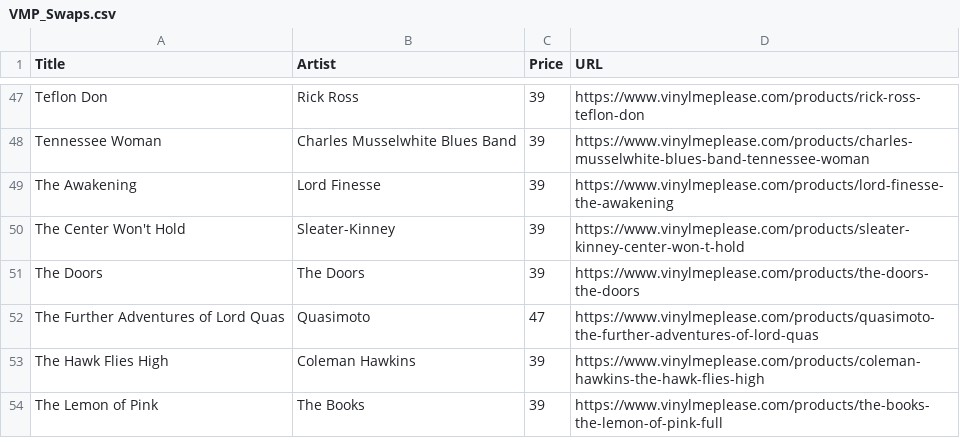
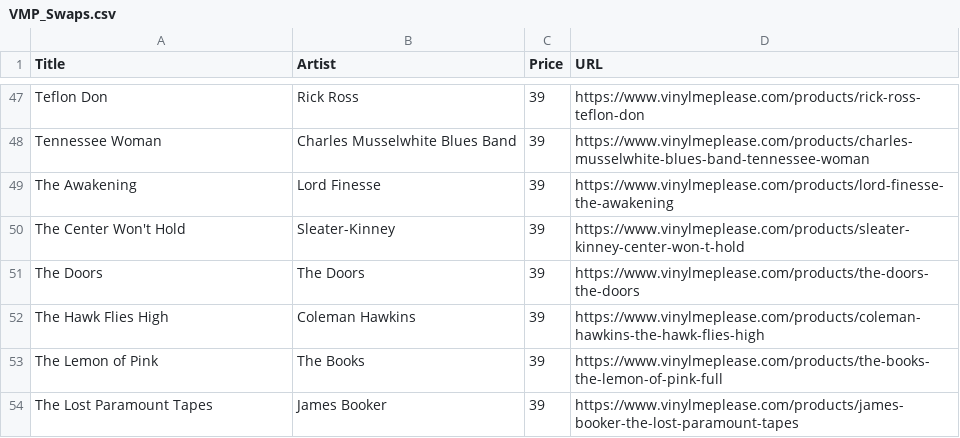
Before and after one commit to sircrumpet/vmp-swaps, a CSV file: VMP_Swaps.csv, drawn as a sheet; only a part is shown, gaps mark what is left out; the shorter side is filled out with more unchanged rows.

Commit message:
1 swap removed
  Title: The Further Adventures of Lord Quas
  Artist: Quasimoto
  Price: 47
  URL: https://www.vinylmeplease.com/products/quasimoto-the-further-adventures-of-lord-quas

[skip ci]

```diff
--- a/VMP_Swaps.csv
+++ b/VMP_Swaps.csv
@@ -51,3 +51,2 @@ Title,Artist,Price,URL
 "The Doors","The Doors",39,"https://www.vinylmeplease.com/products/the-doors-the-doors"
-"The Further Adventures of Lord Quas","Quasimoto",47,"https://www.vinylmeplease.com/products/quasimoto-the-further-adventures-of-lord-quas"
 "The Hawk Flies High","Coleman Hawkins",39,"https://www.vinylmeplease.com/products/coleman-hawkins-the-hawk-flies-high"
```
